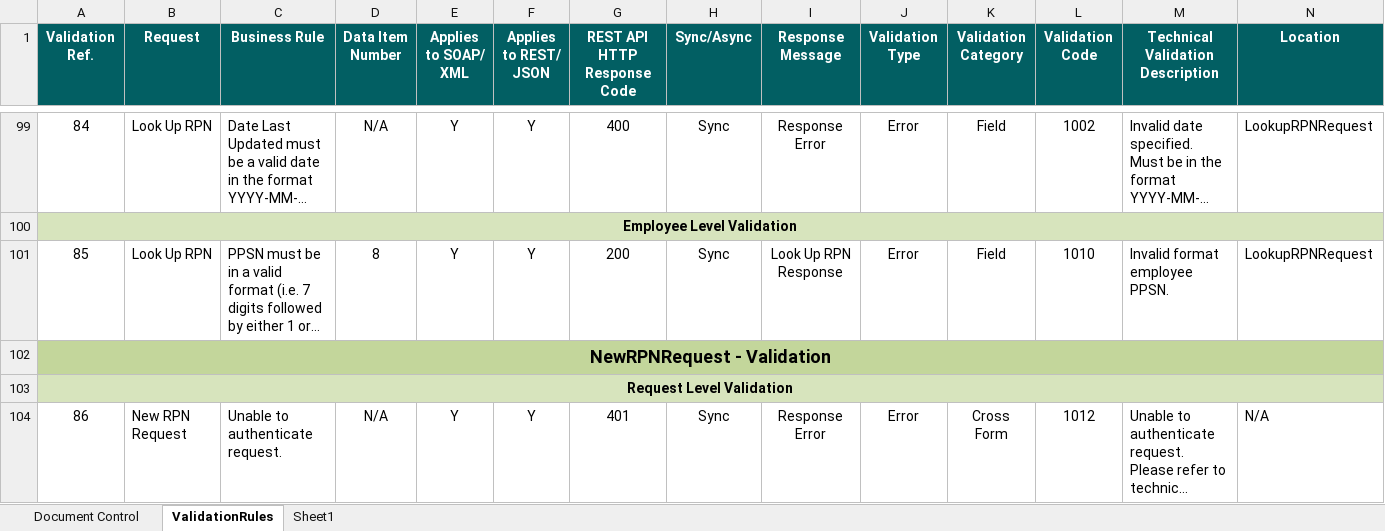
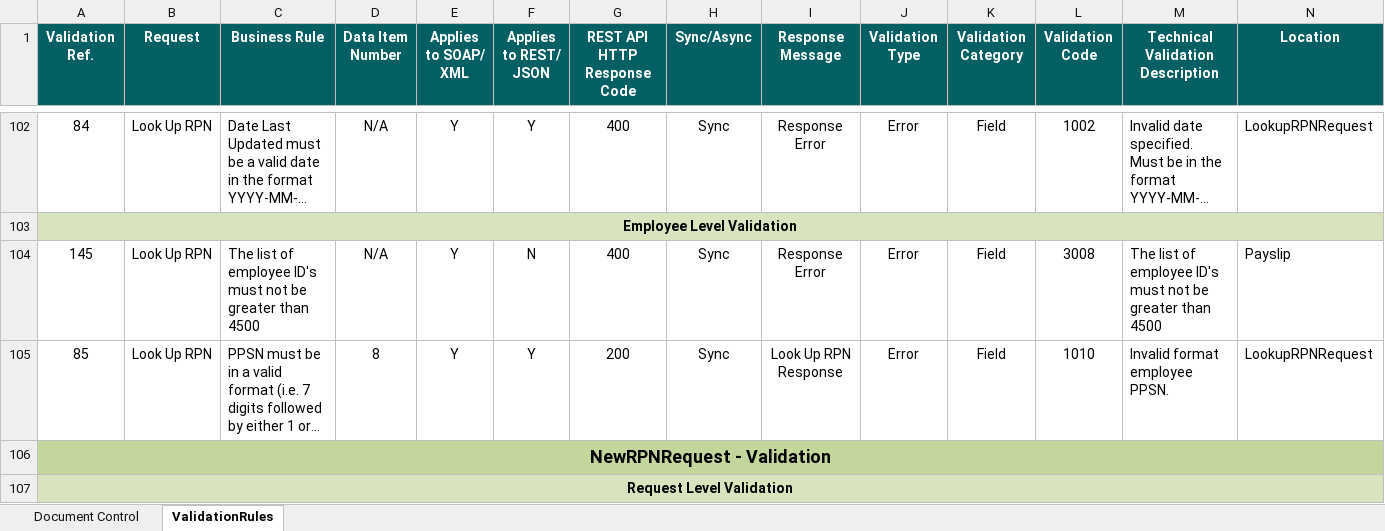
Before and after one commit to revenue-ie/paye-employers-documentation, an Excel workbook: data-items/Employer_Submission_RPN_Validation_Rules.xlsx, sheet ValidationRules, drawn as a sheet; only a part is shown, gaps mark what is left out; the shorter side is filled out with more unchanged rows; long unchanged cells end in …; values as stored, in another font and other column widths than the file's, no borders; rows hold the shown columns only; the diff covers the shown part only; the diff names each change by its address in the sheet, - before the commit and + after, or states it on an @@ line.

Commit message:
updated date format and added SOAP workshop slides

```diff
--- a/data-items/Employer_Submission_RPN_Validation_Rules.xlsx (sheet ValidationRules)
+++ b/data-items/Employer_Submission_RPN_Validation_Rules.xlsx (sheet ValidationRules)
-sheet tab: Sheet1
+row 104: 145 | Look Up RPN | The list of employee ID's must not be greater than 4500 | N/A | Y | N | 400 | Sync | Response Error | Error | Field | 3008 | The list of employee ID's must not be greater than 4500 | Payslip
```
Also changed, not shown: 6 added rows, 1 removed row and 8 edited cells elsewhere in this sheet, sheet Document Control, Schema Publication Changelog.xlsx, 16 other files.
